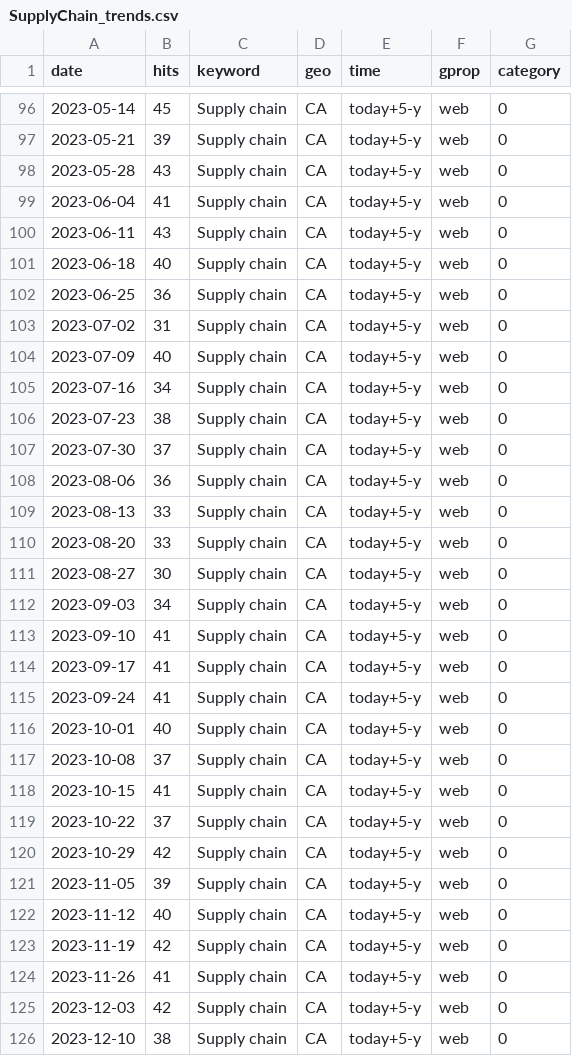
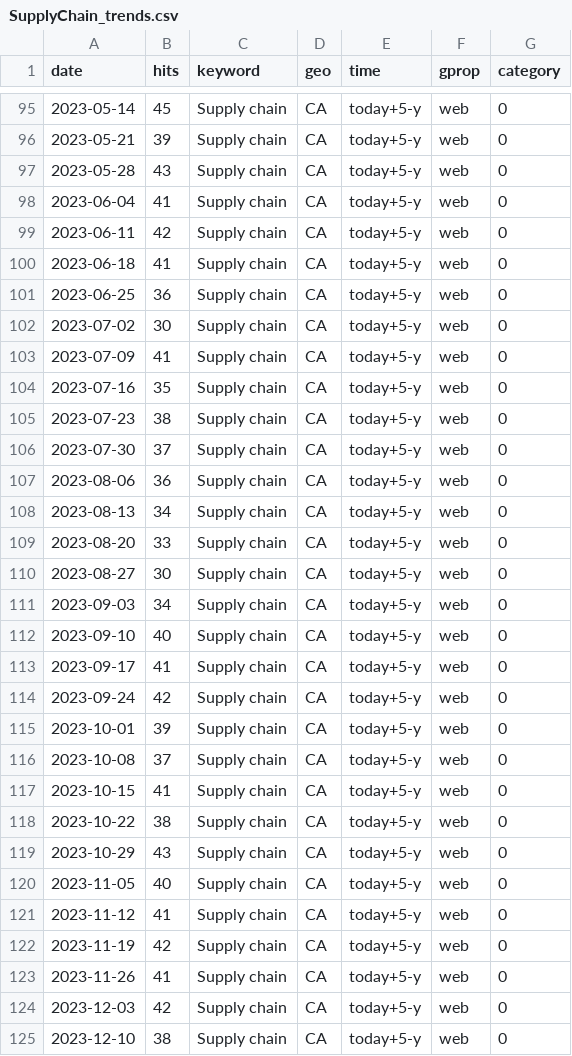
Before and after one commit to nadoune/automate_Rscript, a CSV file: data/SupplyChain_trends.csv, drawn as a sheet; only a part is shown, gaps mark what is left out; the diff covers the shown part only.

```diff
--- a/data/SupplyChain_trends.csv
+++ b/data/SupplyChain_trends.csv
@@ -99,8 +98,8 @@
 2023-06-04,41,"Supply chain","CA","today+5-y","web",0
-2023-06-11,43,"Supply chain","CA","today+5-y","web",0
-2023-06-18,40,"Supply chain","CA","today+5-y","web",0
+2023-06-11,42,"Supply chain","CA","today+5-y","web",0
+2023-06-18,41,"Supply chain","CA","today+5-y","web",0
 2023-06-25,36,"Supply chain","CA","today+5-y","web",0
-2023-07-02,31,"Supply chain","CA","today+5-y","web",0
-2023-07-09,40,"Supply chain","CA","today+5-y","web",0
-2023-07-16,34,"Supply chain","CA","today+5-y","web",0
+2023-07-02,30,"Supply chain","CA","today+5-y","web",0
+2023-07-09,41,"Supply chain","CA","today+5-y","web",0
+2023-07-16,35,"Supply chain","CA","today+5-y","web",0
 2023-07-23,38,"Supply chain","CA","today+5-y","web",0
@@ -108,3 +107,3 @@
 2023-08-06,36,"Supply chain","CA","today+5-y","web",0
-2023-08-13,33,"Supply chain","CA","today+5-y","web",0
+2023-08-13,34,"Supply chain","CA","today+5-y","web",0
 2023-08-20,33,"Supply chain","CA","today+5-y","web",0
@@ -112,12 +111,12 @@
 2023-09-03,34,"Supply chain","CA","today+5-y","web",0
-2023-09-10,41,"Supply chain","CA","today+5-y","web",0
+2023-09-10,40,"Supply chain","CA","today+5-y","web",0
 2023-09-17,41,"Supply chain","CA","today+5-y","web",0
-2023-09-24,41,"Supply chain","CA","today+5-y","web",0
-2023-10-01,40,"Supply chain","CA","today+5-y","web",0
+2023-09-24,42,"Supply chain","CA","today+5-y","web",0
+2023-10-01,39,"Supply chain","CA","today+5-y","web",0
 2023-10-08,37,"Supply chain","CA","today+5-y","web",0
 2023-10-15,41,"Supply chain","CA","today+5-y","web",0
-2023-10-22,37,"Supply chain","CA","today+5-y","web",0
-2023-10-29,42,"Supply chain","CA","today+5-y","web",0
-2023-11-05,39,"Supply chain","CA","today+5-y","web",0
-2023-11-12,40,"Supply chain","CA","today+5-y","web",0
+2023-10-22,38,"Supply chain","CA","today+5-y","web",0
+2023-10-29,43,"Supply chain","CA","today+5-y","web",0
+2023-11-05,40,"Supply chain","CA","today+5-y","web",0
+2023-11-12,41,"Supply chain","CA","today+5-y","web",0
 2023-11-19,42,"Supply chain","CA","today+5-y","web",0
```
Also changed, not shown: 1 added row, 1 removed row and 128 edited cells elsewhere in this file, data/Inflation_trends.csv, data/Recession_trends.csv.
